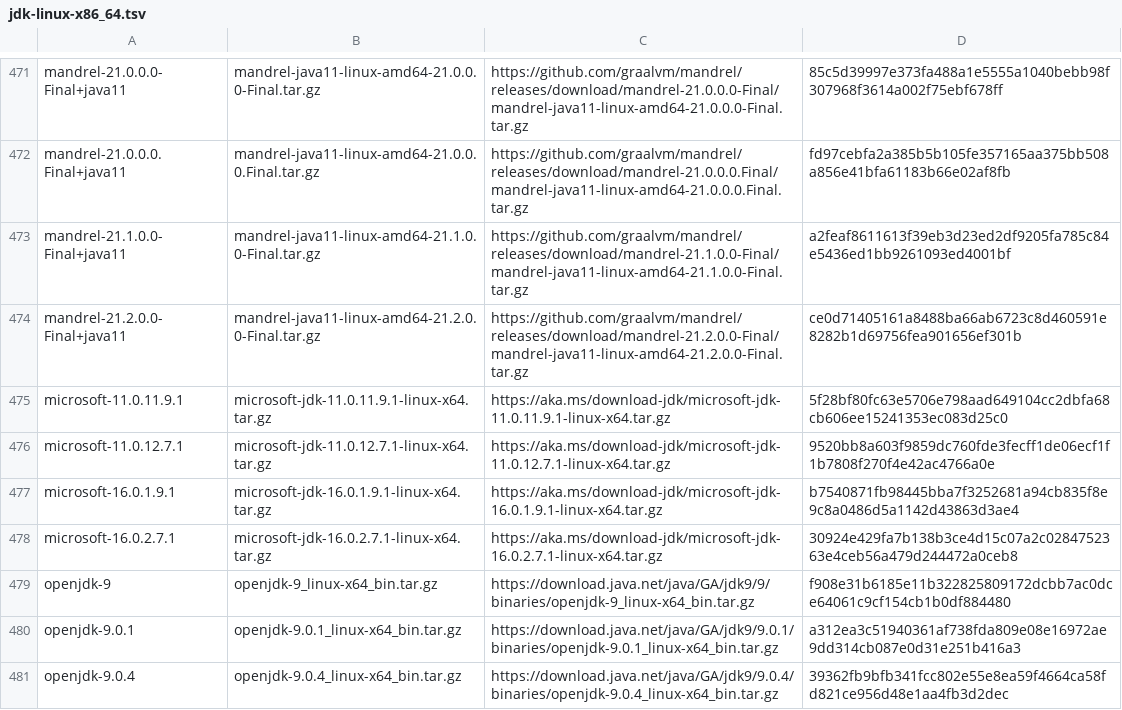
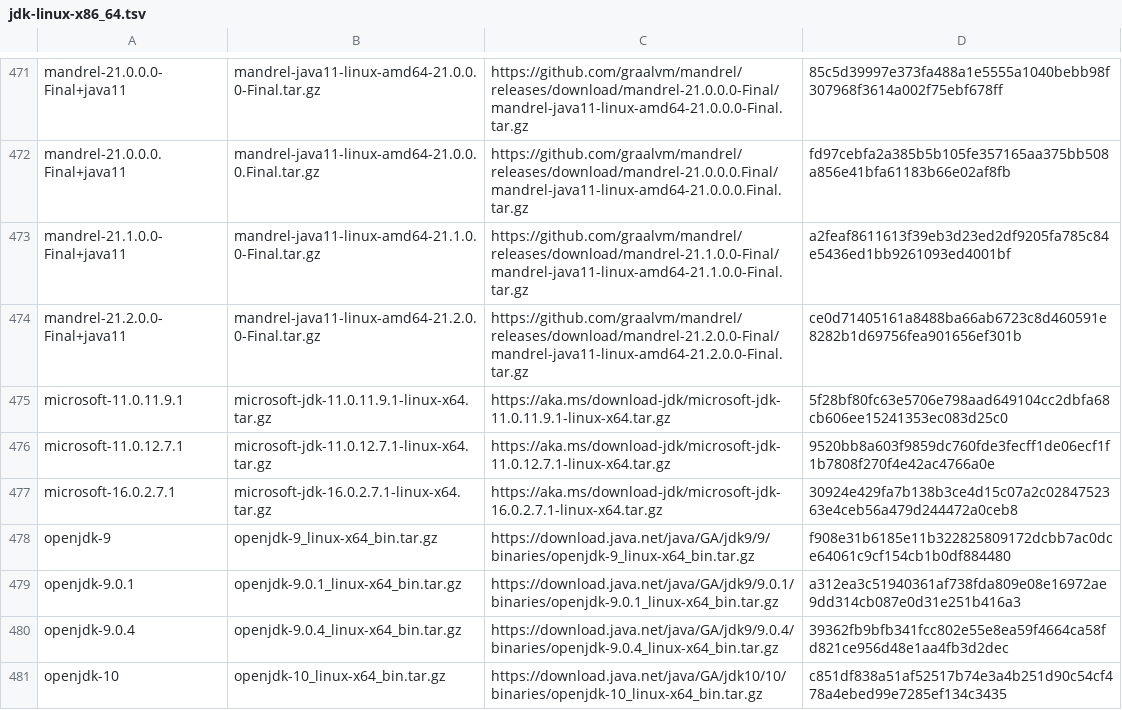
Before and after one commit to halcyon/asdf-java, a TSV file: data/jdk-linux-x86_64.tsv, drawn as a sheet; only a part is shown, gaps mark what is left out; the shorter side is filled out with more unchanged rows.

```diff
--- a/data/jdk-linux-x86_64.tsv
+++ b/data/jdk-linux-x86_64.tsv
@@ -476,3 +476,2 @@ microsoft-11.0.11.9.1	microsoft-jdk-11.0.11.9.1-linux-x64.tar.gz	https://aka.ms/
 microsoft-11.0.12.7.1	microsoft-jdk-11.0.12.7.1-linux-x64.tar.gz	https://aka.ms/download-jdk/microsoft-jdk-11.0.12.7.1-linux-x64.tar.gz	9520bb8a603f9859dc760fde3fecff1de06ecf1f1b7808f270f4e42ac4766a0e
-microsoft-16.0.1.9.1	microsoft-jdk-16.0.1.9.1-linux-x64.tar.gz	https://aka.ms/download-jdk/microsoft-jdk-16.0.1.9.1-linux-x64.tar.gz	b7540871fb98445bba7f3252681a94cb835f8e9c8a0486d5a1142d43863d3ae4
 microsoft-16.0.2.7.1	microsoft-jdk-16.0.2.7.1-linux-x64.tar.gz	https://aka.ms/download-jdk/microsoft-jdk-16.0.2.7.1-linux-x64.tar.gz	30924e429fa7b138b3ce4d15c07a2c0284752363e4ceb56a479d244472a0ceb8
```
